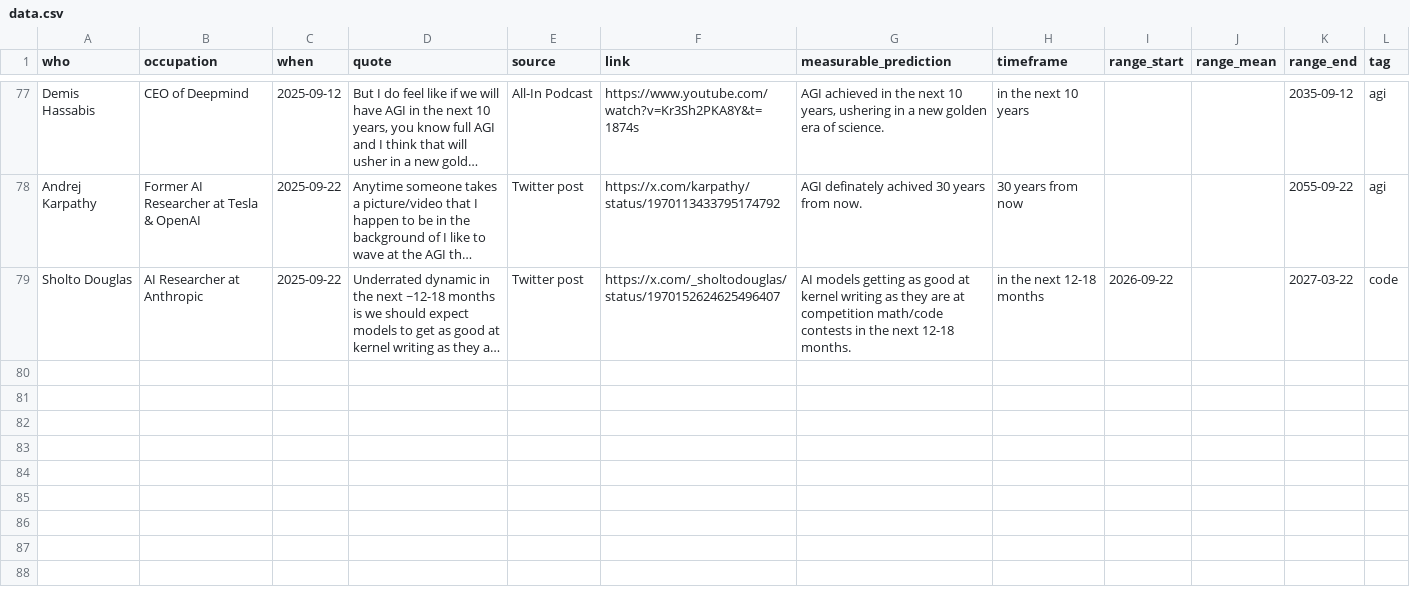
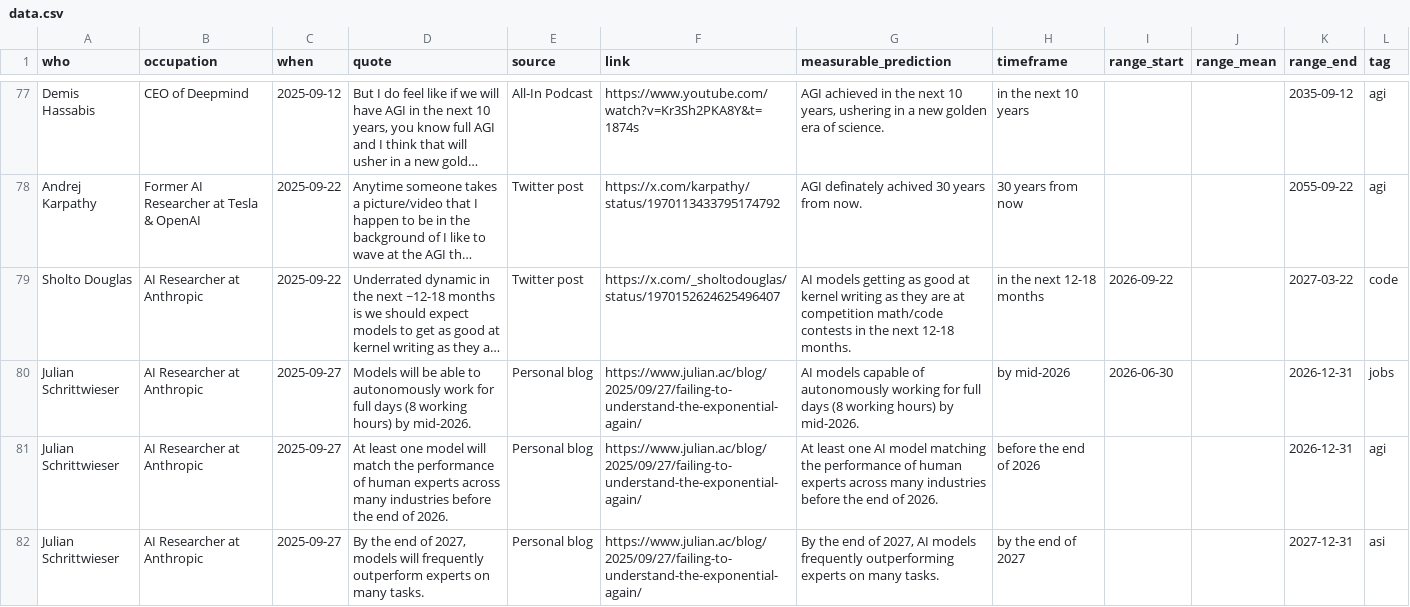
Before and after one commit to horvgbor/predictaifuture, a CSV file: data/data.csv, drawn as a sheet; only a part is shown, gaps mark what is left out; long unchanged cells end in …; the diff names each change by its address in the sheet, - before the commit and + after, or states it on an @@ line.

Commit message:
add julian

```diff
--- a/data/data.csv
+++ b/data/data.csv
+row 80: Julian Schrittwieser | AI Researcher at Anthropic | 2025-09-27 | Models will be able to autonomously work for full days (8 working hours) by mid-2026. | Personal blog | https://www.julian.ac/blog/2025/09/27/failing-to-understand-the-exponential-again/ | AI models capable of autonomously working for full days (8 working hours) by mid-2026. | by mid-2026 | 2026-06-30 |  | 2026-12-31 | jobs
+row 81: Julian Schrittwieser | AI Researcher at Anthropic | 2025-09-27 | At least one model will match the performance of human experts across many industries before the end of 2026. | Personal blog | https://www.julian.ac/blog/2025/09/27/failing-to-understand-the-exponential-again/ | At least one AI model matching the performance of human experts across many industries before the end of 2026. | before the end of 2026 |  |  | 2026-12-31 | agi
+row 82: Julian Schrittwieser | AI Researcher at Anthropic | 2025-09-27 | By the end of 2027, models will frequently outperform experts on many tasks. | Personal blog | https://www.julian.ac/blog/2025/09/27/failing-to-understand-the-exponential-again/ | By the end of 2027, AI models frequently outperforming experts on many tasks. | by the end of 2027 |  |  | 2027-12-31 | asi
```
